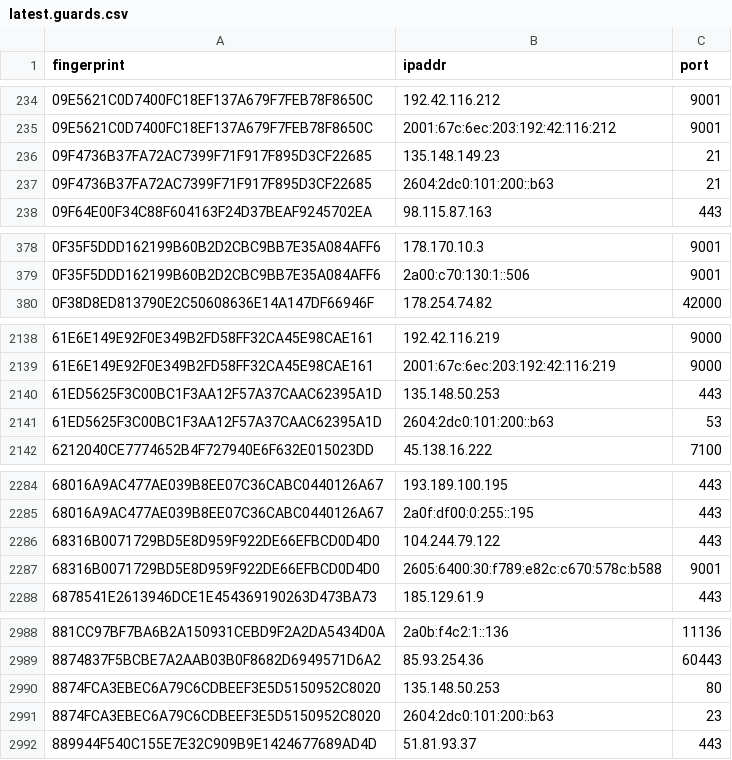
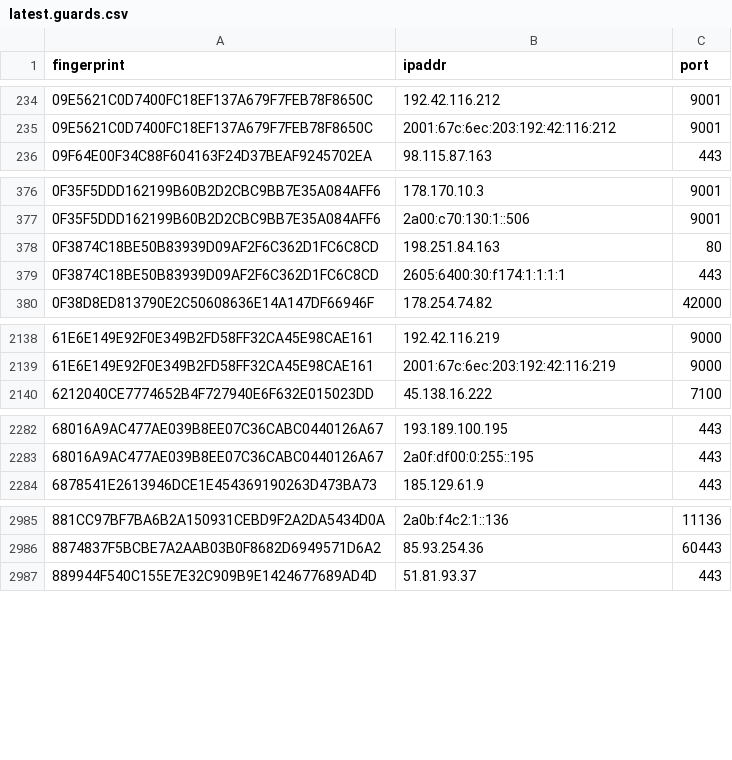
Before and after one commit to alireza-rezaee/tor-nodes, a CSV file: latest.guards.csv, drawn as a sheet; only a part is shown, gaps mark what is left out; the diff covers the shown part only.

```diff
--- a/latest.guards.csv
+++ b/latest.guards.csv
@@ -235,4 +235,2 @@ fingerprint, ipaddr, port
 09E5621C0D7400FC18EF137A679F7FEB78F8650C, 2001:67c:6ec:203:192:42:116:212, 9001
-09F4736B37FA72AC7399F71F917F895D3CF22685, 135.148.149.23, 21
-09F4736B37FA72AC7399F71F917F895D3CF22685, 2604:2dc0:101:200::b63, 21
 09F64E00F34C88F604163F24D37BEAF9245702EA, 98.115.87.163, 443
@@ -379,2 +377,4 @@ fingerprint, ipaddr, port
 0F35F5DDD162199B60B2D2CBC9BB7E35A084AFF6, 2a00:c70:130:1::506, 9001
+0F3874C18BE50B83939D09AF2F6C362D1FC6C8CD, 198.251.84.163, 80
+0F3874C18BE50B83939D09AF2F6C362D1FC6C8CD, 2605:6400:30:f174:1:1:1:1, 443
 0F38D8ED813790E2C50608636E14A147DF66946F, 178.254.74.82, 42000
@@ -2139,4 +2139,2 @@ fingerprint, ipaddr, port
 61E6E149E92F0E349B2FD58FF32CA45E98CAE161, 2001:67c:6ec:203:192:42:116:219, 9000
-61ED5625F3C00BC1F3AA12F57A37CAAC62395A1D, 135.148.50.253, 443
-61ED5625F3C00BC1F3AA12F57A37CAAC62395A1D, 2604:2dc0:101:200::b63, 53
 6212040CE7774652B4F727940E6F632E015023DD, 45.138.16.222, 7100
@@ -2285,4 +2283,2 @@ fingerprint, ipaddr, port
 68016A9AC477AE039B8EE07C36CABC0440126A67, 2a0f:df00:0:255::195, 443
-68316B0071729BD5E8D959F922DE66EFBCD0D4D0, 104.244.79.122, 443
-68316B0071729BD5E8D959F922DE66EFBCD0D4D0, 2605:6400:30:f789:e82c:c670:578c:b588, 9001
 6878541E2613946DCE1E454369190263D473BA73, 185.129.61.9, 443
@@ -2989,4 +2986,2 @@ fingerprint, ipaddr, port
 8874837F5BCBE7A2AAB03B0F8682D6949571D6A2, 85.93.254.36, 60443
-8874FCA3EBEC6A79C6CDBEEF3E5D5150952C8020, 135.148.50.253, 80
-8874FCA3EBEC6A79C6CDBEEF3E5D5150952C8020, 2604:2dc0:101:200::b63, 23
 889944F540C155E7E32C909B9E1424677689AD4D, 51.81.93.37, 443
```
Also changed, not shown: 9 added rows and 8 removed rows elsewhere in this file, latest.all.csv, latest.exits.csv.
